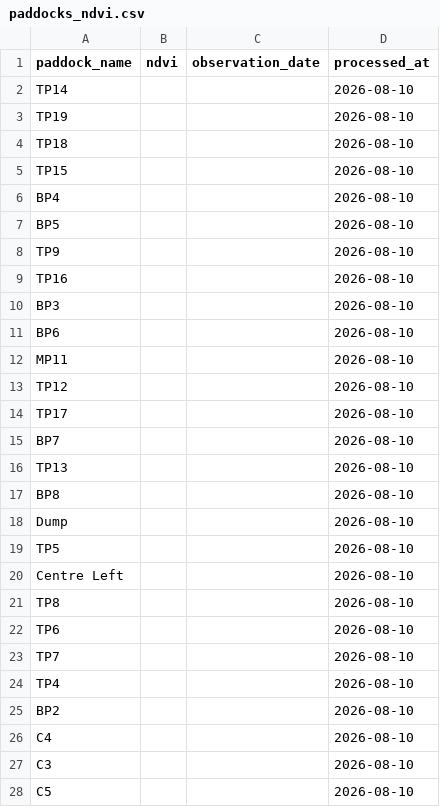
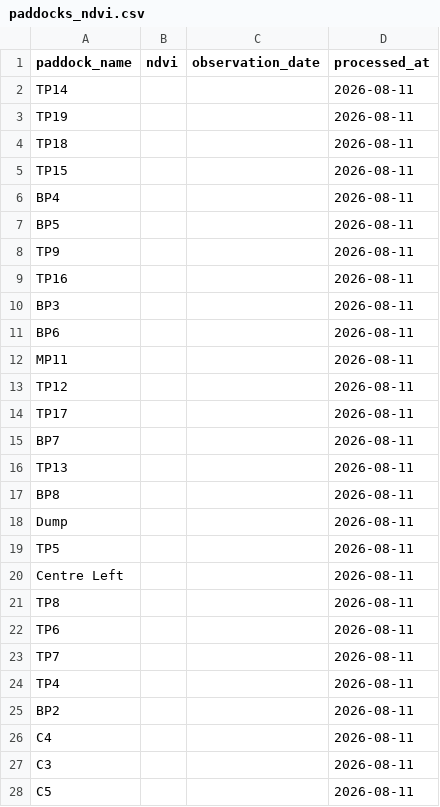
Before and after one commit to juanignacioituarte-prog/ndvi2, a CSV file: paddocks_ndvi.csv, drawn as a sheet; only a part is shown; the diff covers the shown part only.

Commit message:
Update NDVI data: 2026-08-11

```diff
--- a/paddocks_ndvi.csv
+++ b/paddocks_ndvi.csv
@@ -1,28 +1,28 @@
 paddock_name,ndvi,observation_date,processed_at
-TP14,,,2026-08-10
-TP19,,,2026-08-10
-TP18,,,2026-08-10
-TP15,,,2026-08-10
-BP4,,,2026-08-10
-BP5,,,2026-08-10
-TP9,,,2026-08-10
-TP16,,,2026-08-10
-BP3,,,2026-08-10
-BP6,,,2026-08-10
-MP11,,,2026-08-10
-TP12,,,2026-08-10
-TP17,,,2026-08-10
-BP7,,,2026-08-10
-TP13,,,2026-08-10
-BP8,,,2026-08-10
-Dump,,,2026-08-10
-TP5,,,2026-08-10
-Centre Left,,,2026-08-10
-TP8,,,2026-08-10
-TP6,,,2026-08-10
-TP7,,,2026-08-10
-TP4,,,2026-08-10
-BP2,,,2026-08-10
-C4,,,2026-08-10
-C3,,,2026-08-10
-C5,,,2026-08-10
+TP14,,,2026-08-11
+TP19,,,2026-08-11
+TP18,,,2026-08-11
+TP15,,,2026-08-11
+BP4,,,2026-08-11
+BP5,,,2026-08-11
+TP9,,,2026-08-11
+TP16,,,2026-08-11
+BP3,,,2026-08-11
+BP6,,,2026-08-11
+MP11,,,2026-08-11
+TP12,,,2026-08-11
+TP17,,,2026-08-11
+BP7,,,2026-08-11
+TP13,,,2026-08-11
+BP8,,,2026-08-11
+Dump,,,2026-08-11
+TP5,,,2026-08-11
+Centre Left,,,2026-08-11
+TP8,,,2026-08-11
+TP6,,,2026-08-11
+TP7,,,2026-08-11
+TP4,,,2026-08-11
+BP2,,,2026-08-11
+C4,,,2026-08-11
+C3,,,2026-08-11
+C5,,,2026-08-11
```
Also changed, not shown: 24 edited cells elsewhere in this file.
